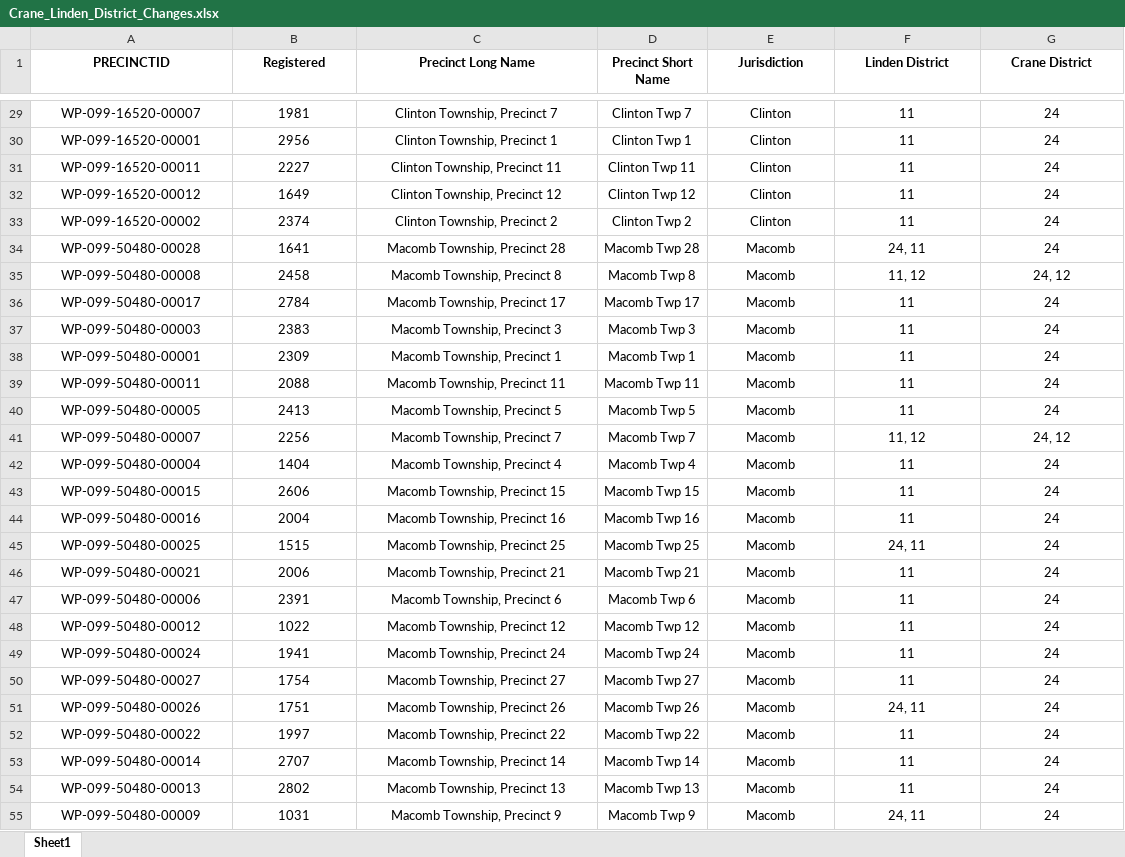
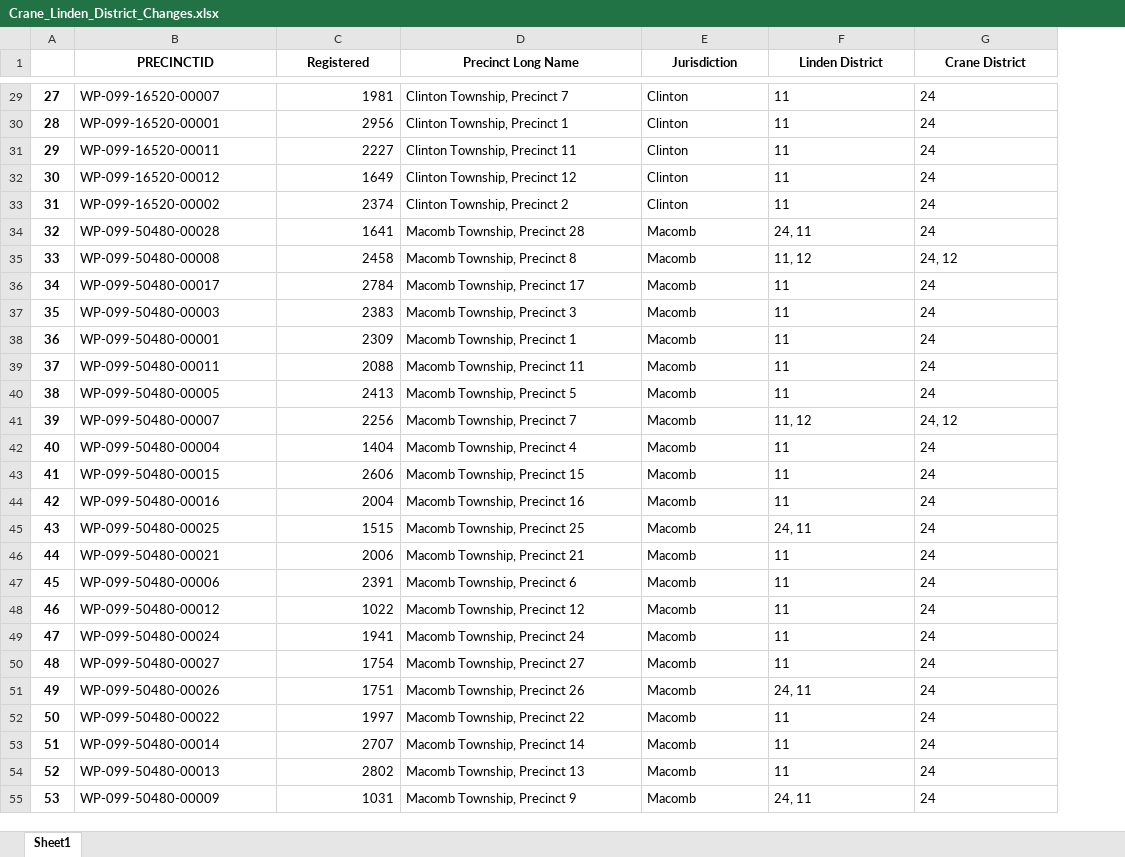
Before and after one commit to bensonclaire/senate_app, an Excel workbook: Crane_Linden_District_Changes.xlsx, sheet Sheet1, drawn as a sheet; only a part is shown, gaps mark what is left out; values as stored, in another font and other column widths than the file's, no borders; removed rows and columns are numbered as before the commit, all else as after; the diff covers the shown part only; the diff names each change by its address in the sheet, - before the commit and + after, or states it on an @@ line.

```diff
--- a/Crane_Linden_District_Changes.xlsx (sheet Sheet1)
+++ b/Crane_Linden_District_Changes.xlsx (sheet Sheet1)
+column A, rows 29-55: 27 | 28 | 29 | 30 | 31 | 32 | 33 | 34 | 35 | 36 | 37 | 38 | 39 | 40 | 41 | 42 | 43 | 44 | 45 | 46 | 47 | 48 | 49 | 50 | 51 | 52 | 53
-column D (Precinct Short Name), rows 29-55: Clinton Twp 7 | Clinton Twp 1 | Clinton Twp 11 | Clinton Twp 12 | Clinton Twp 2 | Macomb Twp 28 | Macomb Twp 8 | Macomb Twp 17 | Macomb Twp 3 | Macomb Twp 1 | Macomb Twp 11 | Macomb Twp 5 | Macomb Twp 7 | Macomb Twp 4 | Macomb Twp 15 | Macomb Twp 16 | Macomb Twp 25 | Macomb Twp 21 | Macomb Twp 6 | Macomb Twp 12 | Macomb Twp 24 | Macomb Twp 27 | Macomb Twp 26 | Macomb Twp 22 | Macomb Twp 14 | Macomb Twp 13 | Macomb Twp 9
-B29:B55 alignment: center
+B29:B55 alignment: left
-C29:C55 alignment: center
+C29:C55 alignment: right
-D29:D55 alignment: center
+D29:D55 alignment: left
-E29:G55 alignment: center
+E29:G55 alignment: left
```
Also changed, not shown: cell formats elsewhere in this sheet, gdf1_crane2.xlsx, gdf1_linden2.xlsx, 8 other files.
